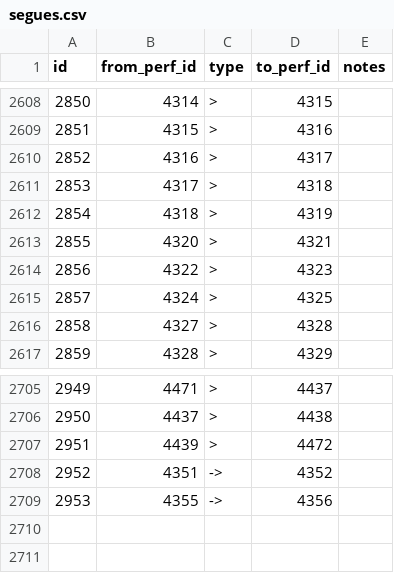
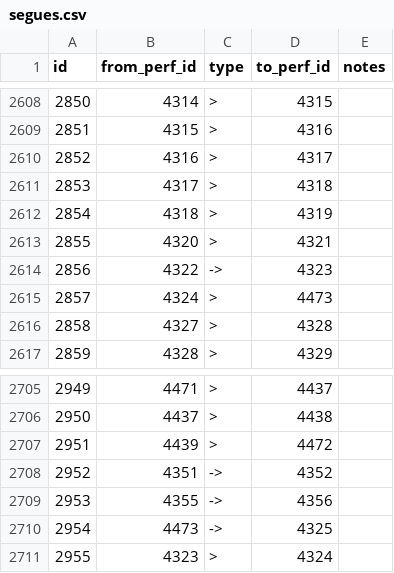
Before and after one commit to alxndr/almost-dead-net, a CSV file: src/data/csv/segues.csv, drawn as a sheet; only a part is shown, gaps mark what is left out.

```diff
--- a/src/data/csv/segues.csv
+++ b/src/data/csv/segues.csv
@@ -2613,4 +2613,4 @@ id,from_perf_id,type,to_perf_id,notes
 2855,4320,>,4321,
-2856,4322,>,4323,
-2857,4324,>,4325,
+2856,4322,->,4323,
+2857,4324,>,4473,
 2858,4327,>,4328,
@@ -2709 +2709,3 @@ id,from_perf_id,type,to_perf_id,notes
 2953,4355,->,4356,
+2954,4473,->,4325,
+2955,4323,>,4324,
```
Also changed, not shown: src/data/csv/recordings.csv, src/data/csv/shows.csv, 4 other files.
